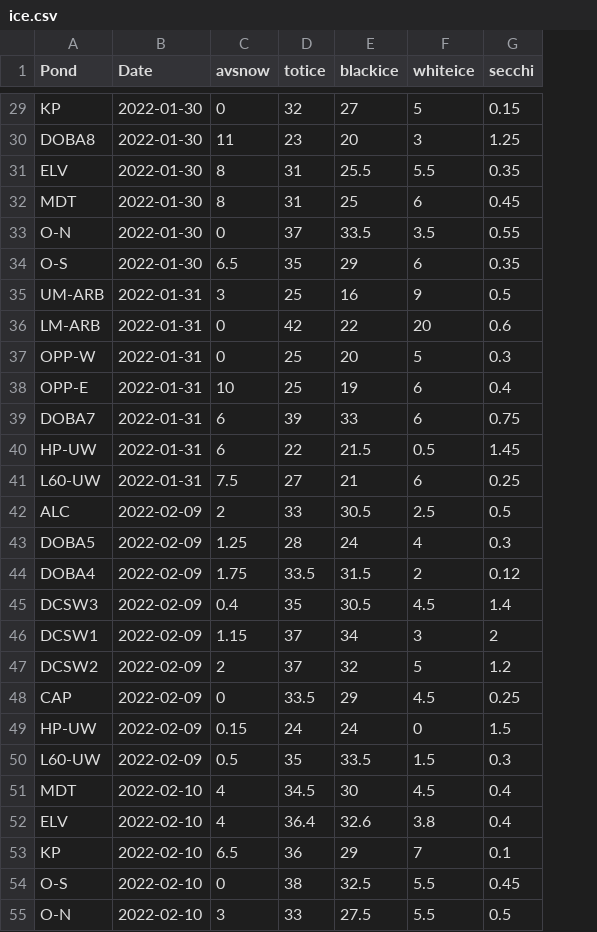
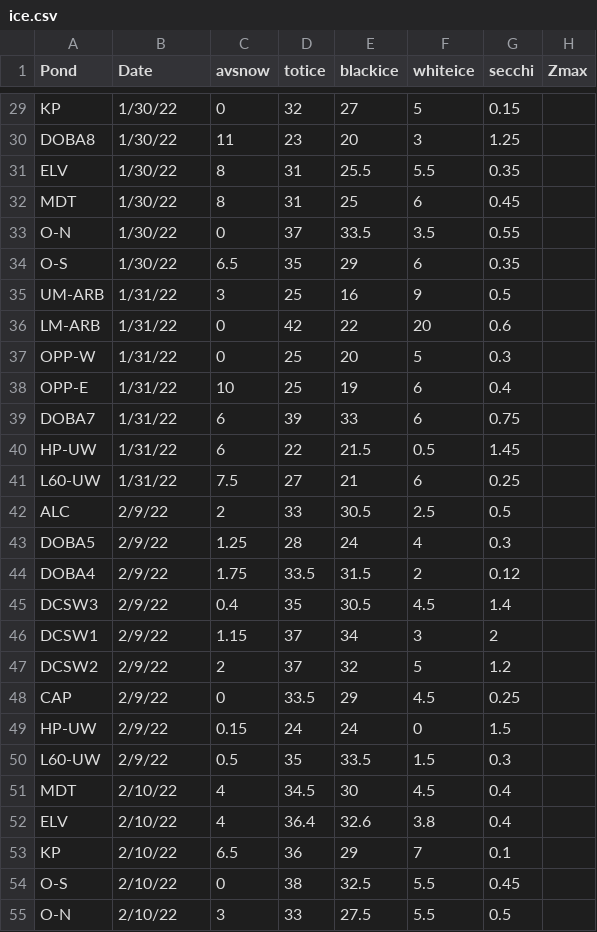
Before and after one commit to algorsky/UrbanPonds, a CSV file: data/winter/ice.csv, drawn as a sheet; only a part is shown, gaps mark what is left out; the diff covers the shown part only; the diff names each change by its address in the sheet, - before the commit and + after, or states it on an @@ line.

```diff
--- a/data/winter/ice.csv
+++ b/data/winter/ice.csv
+column H (Zmax), empty
-B29:B34 (Date): 2022-01-30
+B29:B34 (Date): 1/30/22
-B35:B41 (Date): 2022-01-31
+B35:B41 (Date): 1/31/22
-B42:B50 (Date): 2022-02-09
+B42:B50 (Date): 2/9/22
-B51:B55 (Date): 2022-02-10
+B51:B55 (Date): 2/10/22
```
Also changed, not shown: 33 edited cells elsewhere in this file, 36 other files.
